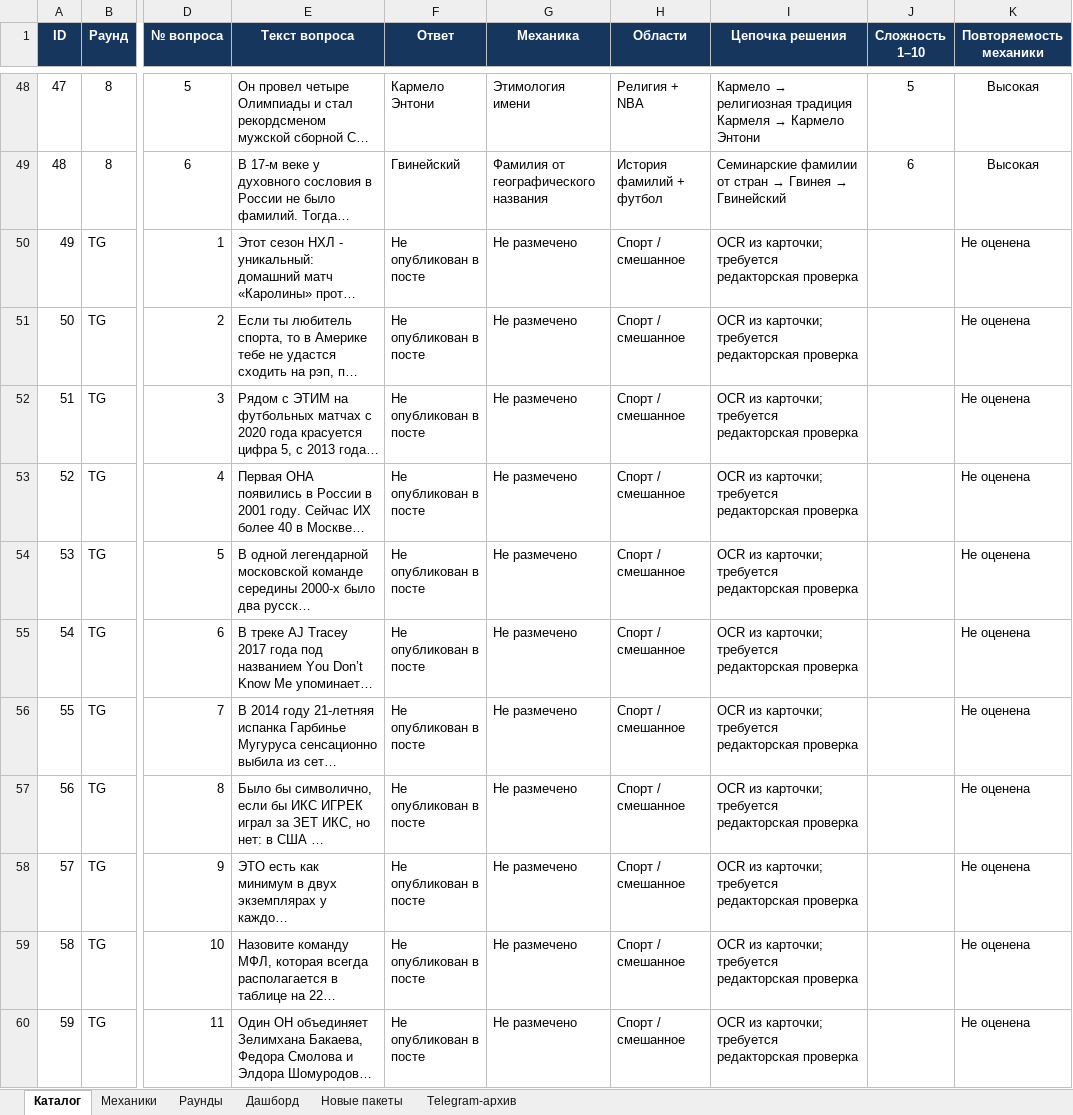
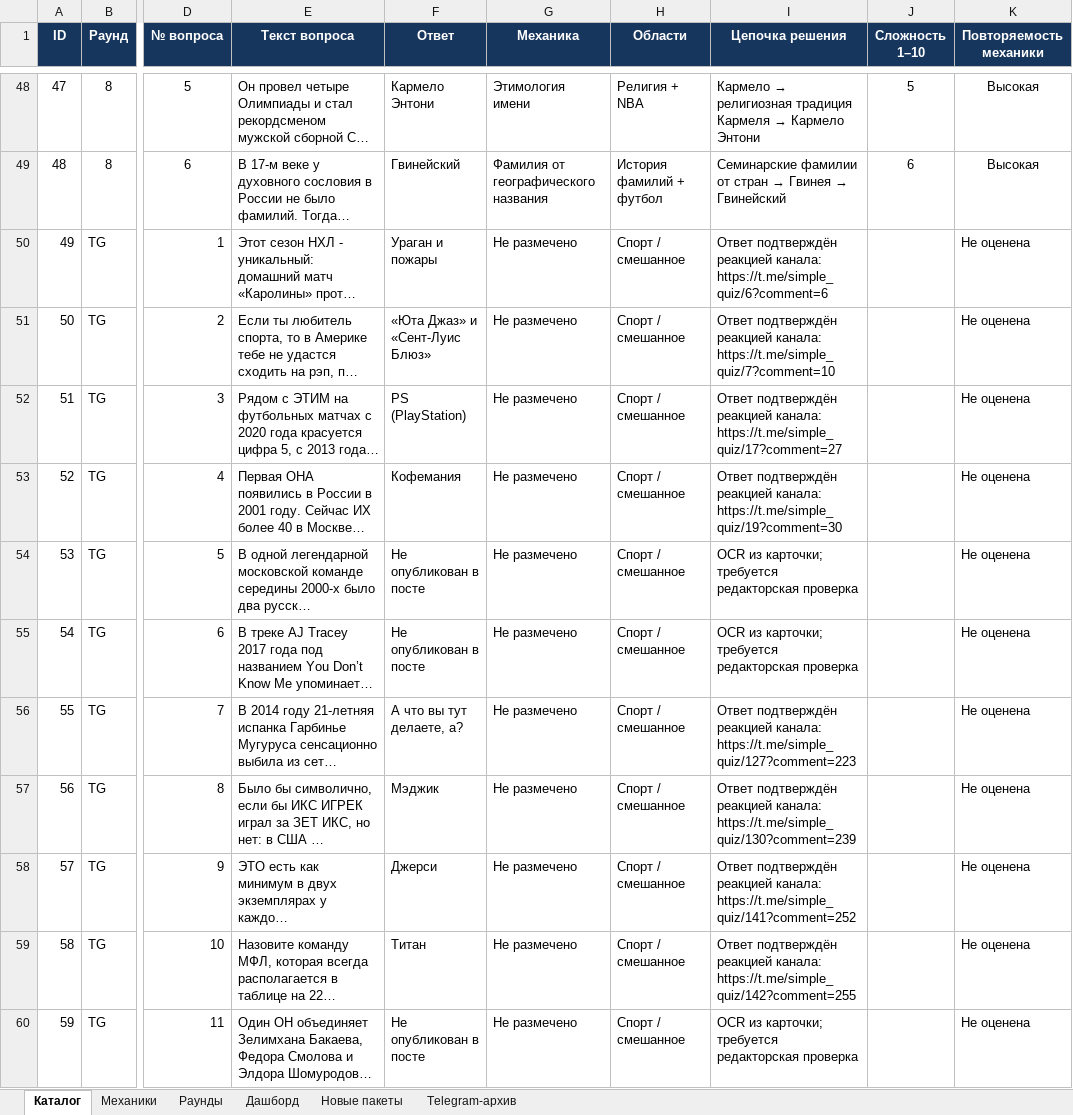
Before and after one commit to AmiryanVDS/simple-quiz, an Excel workbook: Simple_Quiz_Intelligence_v1_rebuilt.xlsx, sheet Каталог, drawn as a sheet; only a part is shown, gaps mark what is left out; long unchanged cells end in …; values as stored, in another font and other column widths than the file's, no borders; conditional formats and table styles not drawn; the diff covers the shown part only; the diff names each change by its address in the sheet, - before the commit and + after, or states it on an @@ line.

Commit message:
Add Telegram-verified quiz answers

```diff
--- a/Simple_Quiz_Intelligence_v1_rebuilt.xlsx (sheet Каталог)
+++ b/Simple_Quiz_Intelligence_v1_rebuilt.xlsx (sheet Каталог)
-F50 (Ответ): Не опубликован в посте
+F50 (Ответ): Ураган и пожары
-I50 (Цепочка решения): OCR из карточки; требуется редакторская проверка
+I50 (Цепочка решения): Ответ подтверждён реакцией канала: https://t.me/simple_quiz/6?comment=6
-F51 (Ответ): Не опубликован в посте
+F51 (Ответ): «Юта Джаз» и «Сент-Луис Блюз»
-I51 (Цепочка решения): OCR из карточки; требуется редакторская проверка
+I51 (Цепочка решения): Ответ подтверждён реакцией канала: https://t.me/simple_quiz/7?comment=10
-F52 (Ответ): Не опубликован в посте
+F52 (Ответ): PS (PlayStation)
-I52 (Цепочка решения): OCR из карточки; требуется редакторская проверка
+I52 (Цепочка решения): Ответ подтверждён реакцией канала: https://t.me/simple_quiz/17?comment=27
-F53 (Ответ): Не опубликован в посте
+F53 (Ответ): Кофемания
-I53 (Цепочка решения): OCR из карточки; требуется редакторская проверка
+I53 (Цепочка решения): Ответ подтверждён реакцией канала: https://t.me/simple_quiz/19?comment=30
-F56 (Ответ): Не опубликован в посте
+F56 (Ответ): А что вы тут делаете, а?
-I56 (Цепочка решения): OCR из карточки; требуется редакторская проверка
+I56 (Цепочка решения): Ответ подтверждён реакцией канала: https://t.me/simple_quiz/127?comment=223
-F57 (Ответ): Не опубликован в посте
+F57 (Ответ): Мэджик
-I57 (Цепочка решения): OCR из карточки; требуется редакторская проверка
+I57 (Цепочка решения): Ответ подтверждён реакцией канала: https://t.me/simple_quiz/130?comment=239
-F58 (Ответ): Не опубликован в посте
+F58 (Ответ): Джерси
-I58 (Цепочка решения): OCR из карточки; требуется редакторская проверка
+I58 (Цепочка решения): Ответ подтверждён реакцией канала: https://t.me/simple_quiz/141?comment=252
-F59 (Ответ): Не опубликован в посте
+F59 (Ответ): Титан
-I59 (Цепочка решения): OCR из карточки; требуется редакторская проверка
+I59 (Цепочка решения): Ответ подтверждён реакцией канала: https://t.me/simple_quiz/142?comment=255
```
Also changed, not shown: 194 edited cells elsewhere in this sheet, sheet Telegram-архив, charts or pictures, outputs/Simple_Quiz_Intelligence_with_Telegram.xlsx, 15 other files.
